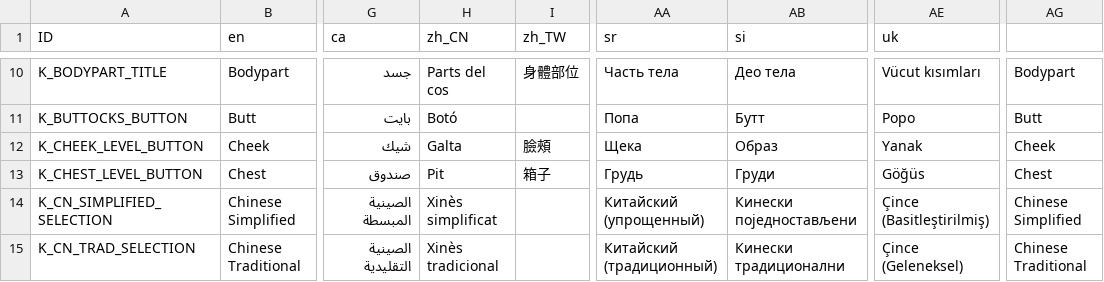
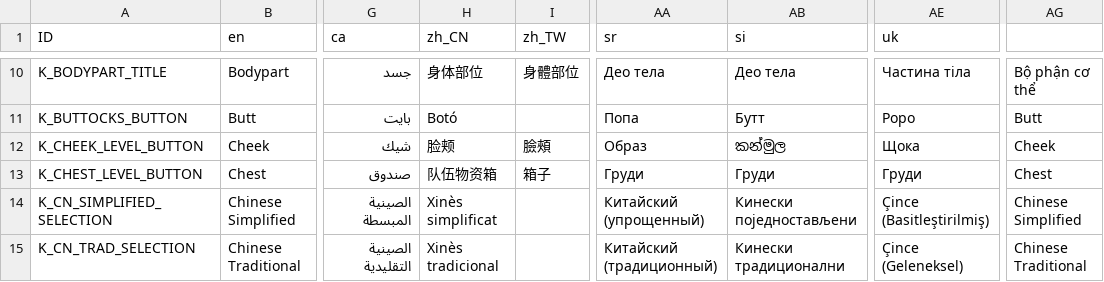
Before and after one commit to Crazy-Marvin/PimplePopper, a CSV file: assets/i18n/translation.csv, drawn as a sheet; only a part is shown, gaps mark what is left out; the diff covers the shown part only; the diff names each change by its address in the sheet, - before the commit and + after, or states it on an @@ line.

```diff
--- a/assets/i18n/translation.csv
+++ b/assets/i18n/translation.csv
-H10 (zh_CN): Parts del cos
+H10 (zh_CN): 身体部位
-AA10 (sr): Часть тела
+AA10 (sr): Део тела
-AE10 (uk): Vücut kısımları
+AE10 (uk): Частина тіла
-AG10: Bodypart
+AG10: Bộ phận cơ thể
-H12 (zh_CN): Galta
+H12 (zh_CN): 脸颊
-AA12 (sr): Щека
+AA12 (sr): Образ
-AB12 (si): Образ
+AB12 (si): කන්මුල
-AE12 (uk): Yanak
+AE12 (uk): Щока
-H13 (zh_CN): Pit
+H13 (zh_CN): 队伍物资箱
-AA13 (sr): Грудь
+AA13 (sr): Груди
-AE13 (uk): Göğüs
+AE13 (uk): Груди
```
Also changed, not shown: 133 edited cells elsewhere in this file.
